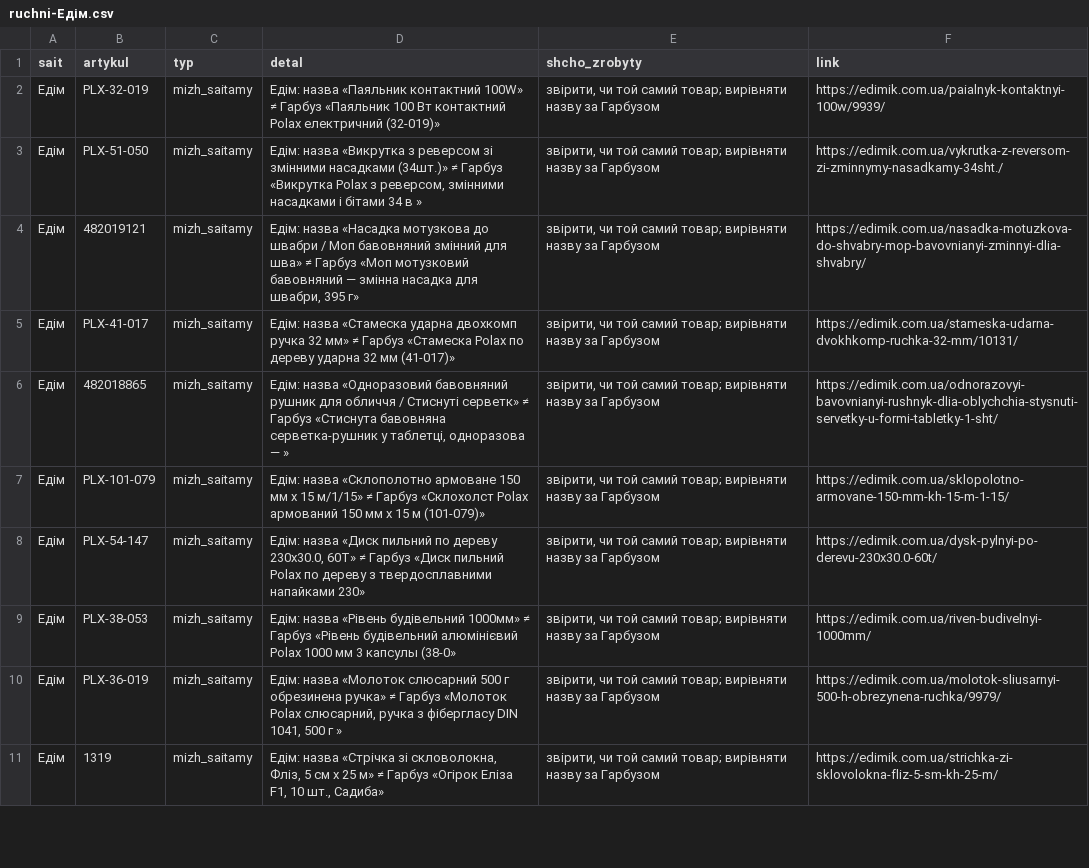
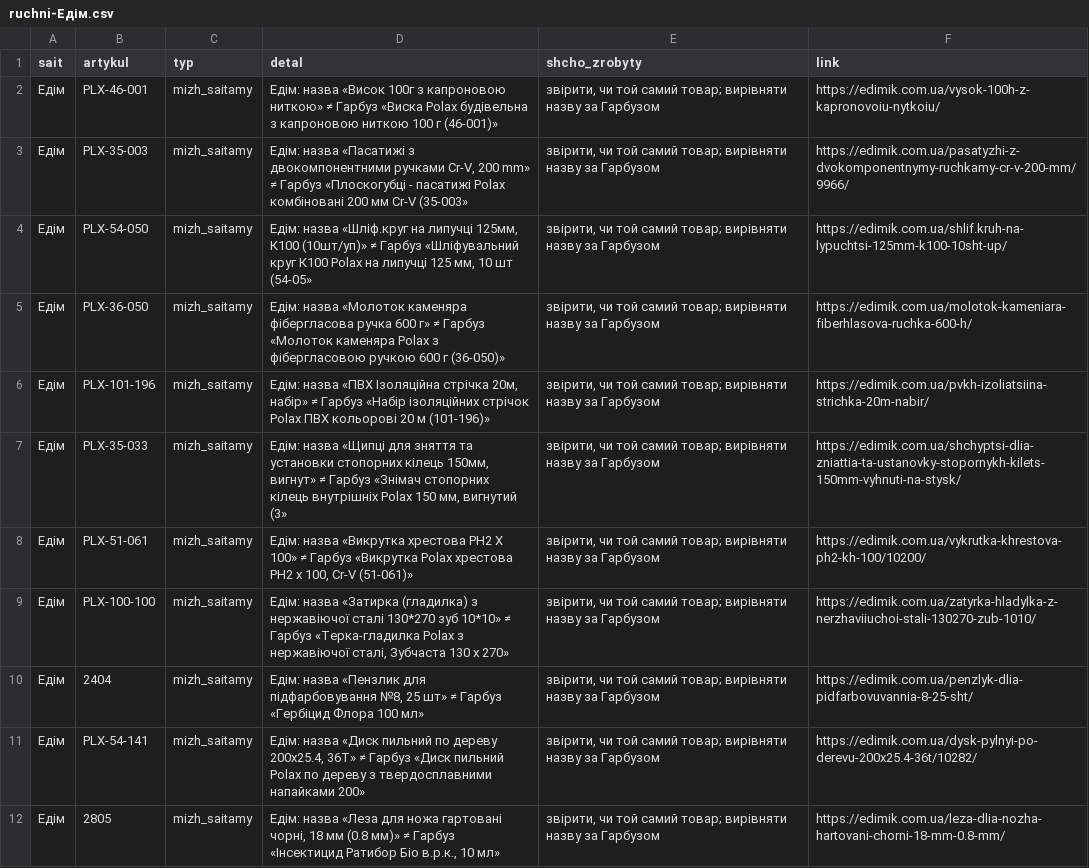
Before and after one commit to enagrosvit-beep/pub, a CSV file: audyt-1680/ruchni-Едім.csv, drawn as a sheet; only a part is shown; the diff covers the shown part only.

```diff
--- a/audyt-1680/ruchni-Едім.csv
+++ b/audyt-1680/ruchni-Едім.csv
@@ -1,11 +1,12 @@
 sait;artykul;typ;detal;shcho_zrobyty;link
-Едім;PLX-32-019;mizh_saitamy;Едім: назва «Паяльник контактний 100W» ≠ Гарбуз «Паяльник 100 Вт контактний Polax електричний (32-019)»;"звірити, чи той самий товар; вирівняти назву за Гарбузом";https://edimik.com.ua/paialnyk-kontaktnyi-100w/9939/
-Едім;PLX-51-050;mizh_saitamy;Едім: назва «Викрутка з реверсом зі змінними насадками (34шт.)» ≠ Гарбуз «Викрутка Polax з реверсом, змінними насадками і бітами 34 в »;"звірити, чи той самий товар; вирівняти назву за Гарбузом";https://edimik.com.ua/vykrutka-z-reversom-zi-zminnymy-nasadkamy-34sht./
-Едім;482019121;mizh_saitamy;Едім: назва «Насадка мотузкова до швабри / Моп бавовняний змінний для шва» ≠ Гарбуз «Моп мотузковий бавовняний — змінна насадка для швабри, 395 г»;"звірити, чи той самий товар; вирівняти назву за Гарбузом";https://edimik.com.ua/nasadka-motuzkova-do-shvabry-mop-bavovnianyi-zminnyi-dlia-shvabry/
-Едім;PLX-41-017;mizh_saitamy;Едім: назва «Стамеска ударна двохкомп ручка 32 мм» ≠ Гарбуз «Стамеска Polax по дереву ударна 32 мм (41-017)»;"звірити, чи той самий товар; вирівняти назву за Гарбузом";https://edimik.com.ua/stameska-udarna-dvokhkomp-ruchka-32-mm/10131/
-Едім;482018865;mizh_saitamy;Едім: назва «Одноразовий бавовняний рушник для обличчя / Стиснуті серветк» ≠ Гарбуз «Стиснута бавовняна серветка-рушник у таблетці, одноразова — »;"звірити, чи той самий товар; вирівняти назву за Гарбузом";https://edimik.com.ua/odnorazovyi-bavovnianyi-rushnyk-dlia-oblychchia-stysnuti-servetky-u-formi-tabletky-1-sht/
-Едім;PLX-101-079;mizh_saitamy;Едім: назва «Склополотно армоване 150 мм х 15 м/1/15» ≠ Гарбуз «Склохолст Polax армований 150 мм х 15 м (101-079)»;"звірити, чи той самий товар; вирівняти назву за Гарбузом";https://edimik.com.ua/sklopolotno-armovane-150-mm-kh-15-m-1-15/
-Едім;PLX-54-147;mizh_saitamy;Едім: назва «Диск пильний по дереву 230x30.0, 60Т» ≠ Гарбуз «Диск пильний Polax по дереву з твердосплавними напайками 230»;"звірити, чи той самий товар; вирівняти назву за Гарбузом";https://edimik.com.ua/dysk-pylnyi-po-derevu-230x30.0-60t/
-Едім;PLX-38-053;mizh_saitamy;Едім: назва «Рівень будівельний 1000мм» ≠ Гарбуз «Рівень будівельний алюмінієвий Polax 1000 мм 3 капсулы (38-0»;"звірити, чи той самий товар; вирівняти назву за Гарбузом";https://edimik.com.ua/riven-budivelnyi-1000mm/
-Едім;PLX-36-019;mizh_saitamy;Едім: назва «Молоток слюсарний 500 г обрезинена ручка» ≠ Гарбуз «Молоток Polax слюсарний, ручка з фібергласу DIN 1041, 500 г »;"звірити, чи той самий товар; вирівняти назву за Гарбузом";https://edimik.com.ua/molotok-sliusarnyi-500-h-obrezynena-ruchka/9979/
-Едім;1319;mizh_saitamy;Едім: назва «Стрічка зі скловолокна, Фліз, 5 см х 25 м» ≠ Гарбуз «Огірок Еліза F1, 10 шт., Садиба»;"звірити, чи той самий товар; вирівняти назву за Гарбузом";https://edimik.com.ua/strichka-zi-sklovolokna-fliz-5-sm-kh-25-m/
+Едім;PLX-46-001;mizh_saitamy;Едім: назва «Висок 100г з капроновою ниткою» ≠ Гарбуз «Виска Polax будівельна з капроновою ниткою 100 г (46-001)»;"звірити, чи той самий товар; вирівняти назву за Гарбузом";https://edimik.com.ua/vysok-100h-z-kapronovoiu-nytkoiu/
+Едім;PLX-35-003;mizh_saitamy;Едім: назва «Пасатижі з двокомпонентними ручками Cr-V, 200 mm» ≠ Гарбуз «Плоскогубці - пасатижі Polax комбіновані 200 мм Cr-V (35-003»;"звірити, чи той самий товар; вирівняти назву за Гарбузом";https://edimik.com.ua/pasatyzhi-z-dvokomponentnymy-ruchkamy-cr-v-200-mm/9966/
+Едім;PLX-54-050;mizh_saitamy;Едім: назва «Шліф.круг на липучці 125мм, К100 (10шт/уп)» ≠ Гарбуз «Шліфувальний круг К100 Polax на липучці 125 мм, 10 шт (54-05»;"звірити, чи той самий товар; вирівняти назву за Гарбузом";https://edimik.com.ua/shlif.kruh-na-lypuchtsi-125mm-k100-10sht-up/
+Едім;PLX-36-050;mizh_saitamy;Едім: назва «Молоток каменяра фібергласова ручка 600 г» ≠ Гарбуз «Молоток каменяра Polax з фібергласовою ручкою 600 г (36-050)»;"звірити, чи той самий товар; вирівняти назву за Гарбузом";https://edimik.com.ua/molotok-kameniara-fiberhlasova-ruchka-600-h/
+Едім;PLX-101-196;mizh_saitamy;Едім: назва «ПВХ Ізоляційна стрічка 20м, набір» ≠ Гарбуз «Набір ізоляційних стрічок Polax ПВХ кольорові 20 м (101-196)»;"звірити, чи той самий товар; вирівняти назву за Гарбузом";https://edimik.com.ua/pvkh-izoliatsiina-strichka-20m-nabir/
+Едім;PLX-35-033;mizh_saitamy;Едім: назва «Щипці для зняття та установки стопорних кілець 150мм, вигнут» ≠ Гарбуз «Знімач стопорних кілець внутрішніх Polax 150 мм, вигнутий (3»;"звірити, чи той самий товар; вирівняти назву за Гарбузом";https://edimik.com.ua/shchyptsi-dlia-zniattia-ta-ustanovky-stopornykh-kilets-150mm-vyhnuti-na-stysk/
+Едім;PLX-51-061;mizh_saitamy;Едім: назва «Викрутка хрестова PH2 Х 100» ≠ Гарбуз «Викрутка Polax хрестова PH2 х 100, Cr-V (51-061)»;"звірити, чи той самий товар; вирівняти назву за Гарбузом";https://edimik.com.ua/vykrutka-khrestova-ph2-kh-100/10200/
+Едім;PLX-100-100;mizh_saitamy;Едім: назва «Затирка (гладилка) з нержавіючої сталі 130*270 зуб 10*10» ≠ Гарбуз «Терка-гладилка Polax з нержавіючої сталі, Зубчаста 130 х 270»;"звірити, чи той самий товар; вирівняти назву за Гарбузом";https://edimik.com.ua/zatyrka-hladylka-z-nerzhaviiuchoi-stali-130270-zub-1010/
+Едім;2404;mizh_saitamy;Едім: назва «Пензлик для підфарбовування №8, 25 шт» ≠ Гарбуз «Гербіцид Флора 100 мл»;"звірити, чи той самий товар; вирівняти назву за Гарбузом";https://edimik.com.ua/penzlyk-dlia-pidfarbovuvannia-8-25-sht/
+Едім;PLX-54-141;mizh_saitamy;Едім: назва «Диск пильний по дереву 200x25.4, 36Т» ≠ Гарбуз «Диск пильний Polax по дереву з твердосплавними напайками 200»;"звірити, чи той самий товар; вирівняти назву за Гарбузом";https://edimik.com.ua/dysk-pylnyi-po-derevu-200x25.4-36t/10282/
+Едім;2805;mizh_saitamy;Едім: назва «Леза для ножа гартовані чорні, 18 мм (0.8 мм)» ≠ Гарбуз «Інсектицид Ратибор Біо в.р.к., 10 мл»;"звірити, чи той самий товар; вирівняти назву за Гарбузом";https://edimik.com.ua/leza-dlia-nozha-hartovani-chorni-18-mm-0.8-mm/
```
Also changed, not shown: 1 removed row and 24 edited cells elsewhere in this file, audyt-1680/dofid-Тиква.tsv, audyt-1680/ruchni-Гарбуз.csv.
